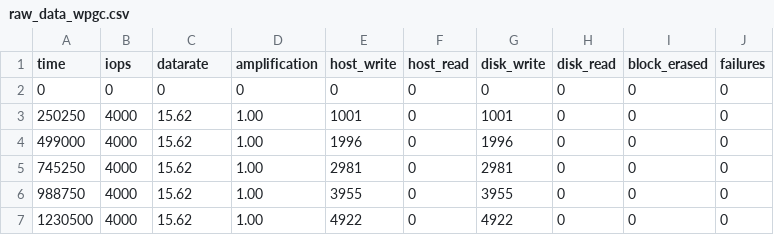
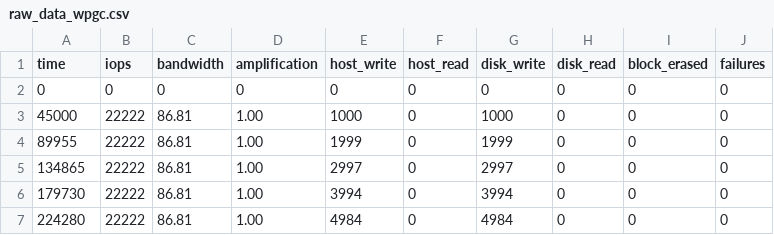
Before and after one commit to ancioto/ssdsim, a CSV file: simulations/RESULTS/demo/raw_data_wpgc.csv, drawn as a sheet.

```diff
--- a/simulations/RESULTS/demo/raw_data_wpgc.csv
+++ b/simulations/RESULTS/demo/raw_data_wpgc.csv
@@ -1,7 +1,7 @@
-time,iops,datarate,amplification,host_write,host_read,disk_write,disk_read,block_erased,failures
+time,iops,bandwidth,amplification,host_write,host_read,disk_write,disk_read,block_erased,failures
 0,0,0,0,0,0,0,0,0,0
-250250,4000,15.62,1.00,1001,0,1001,0,0,0
-499000,4000,15.62,1.00,1996,0,1996,0,0,0
-745250,4000,15.62,1.00,2981,0,2981,0,0,0
-988750,4000,15.62,1.00,3955,0,3955,0,0,0
-1230500,4000,15.62,1.00,4922,0,4922,0,0,0
+45000,22222,86.81,1.00,1000,0,1000,0,0,0
+89955,22222,86.81,1.00,1999,0,1999,0,0,0
+134865,22222,86.81,1.00,2997,0,2997,0,0,0
+179730,22222,86.81,1.00,3994,0,3994,0,0,0
+224280,22222,86.81,1.00,4984,0,4984,0,0,0
```
Also changed, not shown: simulations/RESULTS/demo/raw_data_base.csv, simulations/RESULTS/demo/raw_data_basegc.csv, 6 other files.
